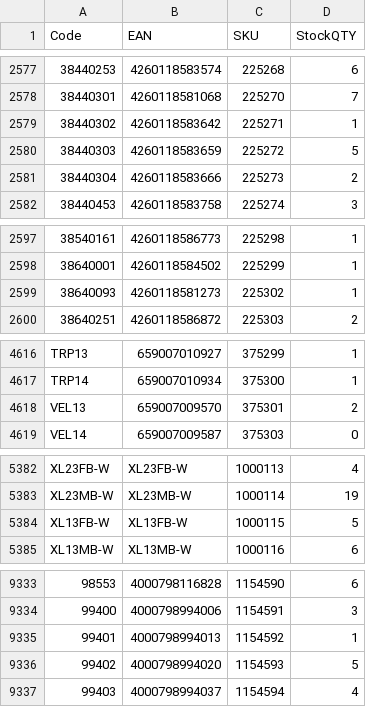
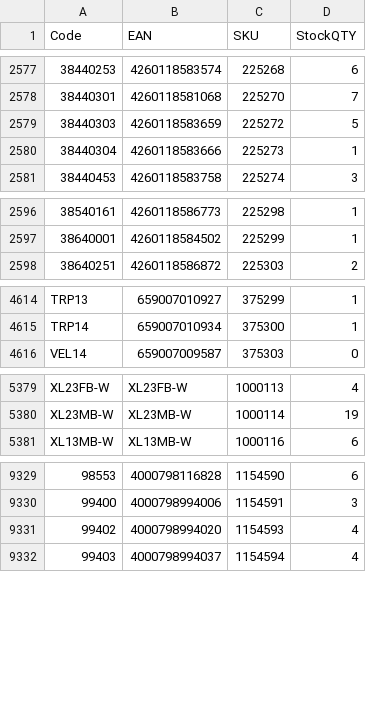
Before and after one commit to AlL4music/Imusic, a CSV file: stock/muziker_sklad.csv, drawn as a sheet; only a part is shown, gaps mark what is left out; removed rows and columns are numbered as before the commit, all else as after; the diff covers the shown part only; the diff names each change by its address in the sheet, - before the commit and + after, or states it on an @@ line.

```diff
--- a/stock/muziker_sklad.csv
+++ b/stock/muziker_sklad.csv
-row 2579: 38440302 | 4260118583642 | 225271 | 1
-D2580 (StockQTY): 2
+D2580 (StockQTY): 1
-row 2599: 38640093 | 4260118581273 | 225302 | 1
-row 4618: VEL13 | 659007009570 | 375301 | 2
-row 5384: XL13FB-W | XL13FB-W | 1000115 | 5
-row 9335: 99401 | 4000798994013 | 1154592 | 1
-D9331 (StockQTY): 5
+D9331 (StockQTY): 4
```
Also changed, not shown: 20 moved rows and 102 edited cells elsewhere in this file, stock/3dmx_sklad.csv, stock/eprodance_sklad.csv, 8 other files.
